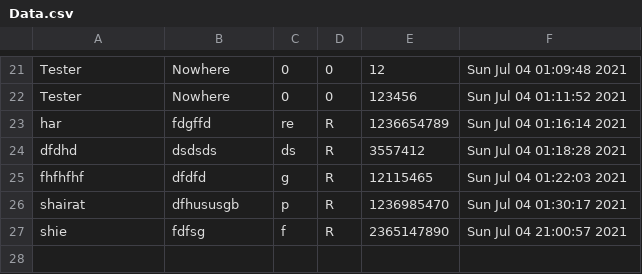
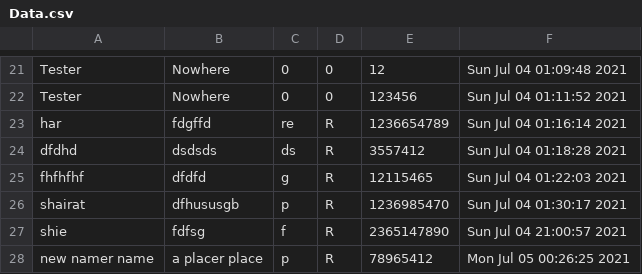
Before and after one commit to Shoray2002/Helpline-Operator-Project, a CSV file: Data.csv, drawn as a sheet; only a part is shown, gaps mark what is left out; the diff names each change by its address in the sheet, - before the commit and + after, or states it on an @@ line.

```diff
--- a/Data.csv
+++ b/Data.csv
+row 28: new namer name | a placer place | p | R | 78965412 | Mon Jul 05 00:26:25 2021
```
Also changed, not shown: 8 other files.
